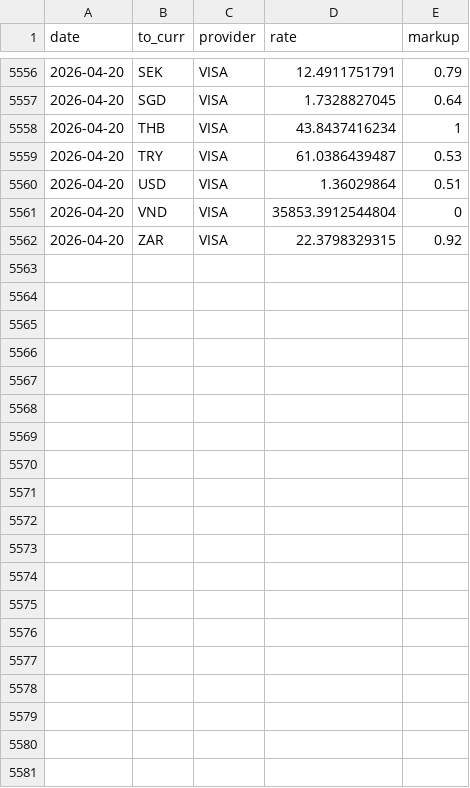
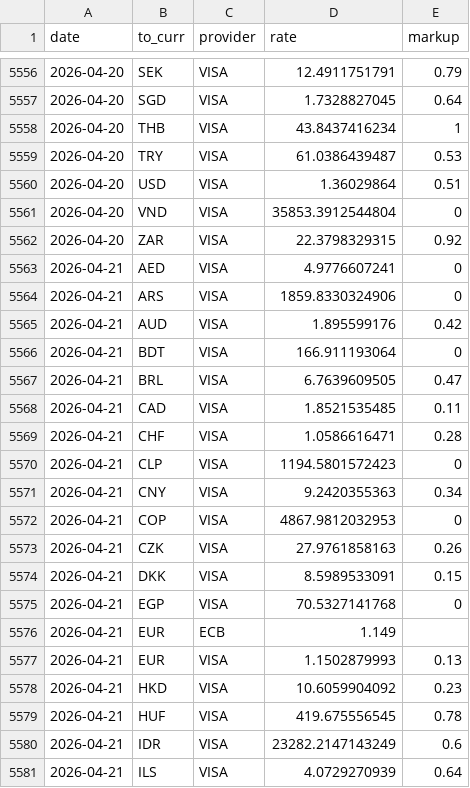
Before and after one commit to avishj/ForexRadar, a CSV file: db/GBP/2026.csv, drawn as a sheet; only a part is shown, gaps mark what is left out; the diff covers the shown part only; the diff names each change by its address in the sheet, - before the commit and + after, or states it on an @@ line.

```diff
--- a/db/GBP/2026.csv
+++ b/db/GBP/2026.csv
+row 5563: 2026-04-21 | AED | VISA | 4.9776607241 | 0
+row 5564: 2026-04-21 | ARS | VISA | 1859.8330324906 | 0
+row 5565: 2026-04-21 | AUD | VISA | 1.895599176 | 0.42
+row 5566: 2026-04-21 | BDT | VISA | 166.911193064 | 0
+row 5567: 2026-04-21 | BRL | VISA | 6.7639609505 | 0.47
+row 5568: 2026-04-21 | CAD | VISA | 1.8521535485 | 0.11
+row 5569: 2026-04-21 | CHF | VISA | 1.0586616471 | 0.28
+row 5570: 2026-04-21 | CLP | VISA | 1194.5801572423 | 0
+row 5571: 2026-04-21 | CNY | VISA | 9.2420355363 | 0.34
+row 5572: 2026-04-21 | COP | VISA | 4867.9812032953 | 0
+row 5573: 2026-04-21 | CZK | VISA | 27.9761858163 | 0.26
+row 5574: 2026-04-21 | DKK | VISA | 8.5989533091 | 0.15
+row 5575: 2026-04-21 | EGP | VISA | 70.5327141768 | 0
+row 5576: 2026-04-21 | EUR | ECB | 1.149
+row 5577: 2026-04-21 | EUR | VISA | 1.1502879993 | 0.13
+row 5578: 2026-04-21 | HKD | VISA | 10.6059904092 | 0.23
+row 5579: 2026-04-21 | HUF | VISA | 419.675556545 | 0.78
+row 5580: 2026-04-21 | IDR | VISA | 23282.2147143249 | 0.6
+row 5581: 2026-04-21 | ILS | VISA | 4.0729270939 | 0.64
```
Also changed, not shown: 19 added rows elsewhere in this file, db/CHF/2026.csv, db/CNY/2026.csv, 38 other files.
